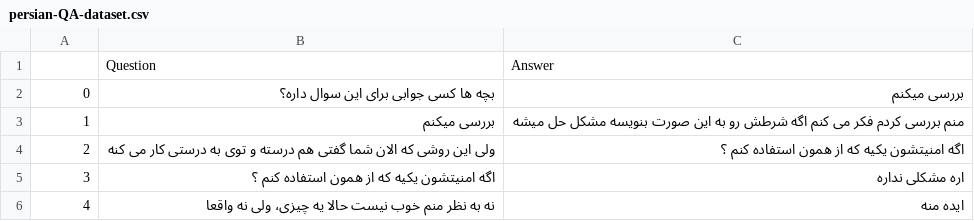
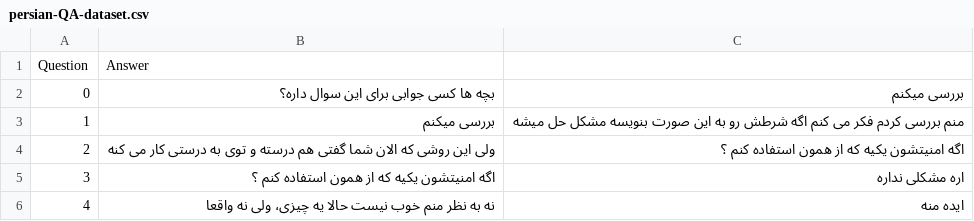
Before and after one commit to SadeghiHamid/Informal-Persian-Question-Answer-Dataset, a CSV file: persian-QA-dataset.csv, drawn as a sheet; only a part is shown; removed rows and columns are numbered as before the commit, all else as after; the diff names each change by its address in the sheet, - before the commit and + after, or states it on an @@ line.

Commit message:
Update persian-QA-dataset.csv

```diff
--- a/persian-QA-dataset.csv
+++ b/persian-QA-dataset.csv
-row 1:  | Question | Answer
+row 1: Question | Answer
```
